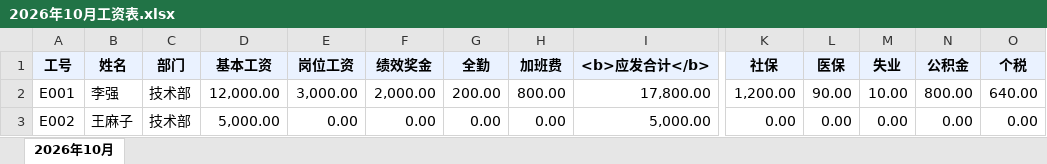
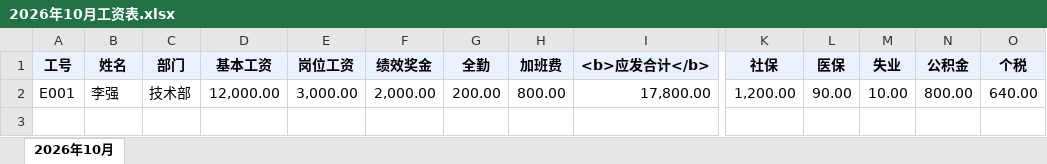
Before and after one commit to liqiang0508/PythonStudy, an Excel workbook: salaryEmail/示例数据/2026年10月工资表.xlsx, sheet 2026年10月, drawn as a sheet; only a part is shown, gaps mark what is left out; values as stored, in another font and other column widths than the file's, no borders; rows hold the shown columns only; the diff names each change by its address in the sheet, - before the commit and + after, or states it on an @@ line.

```diff
--- a/salaryEmail/示例数据/2026年10月工资表.xlsx (sheet 2026年10月)
+++ b/salaryEmail/示例数据/2026年10月工资表.xlsx (sheet 2026年10月)
-row 3: E002 | 王麻子 | 技术部 | 5,000.00 | 0.00 | 0.00 | 0.00 | 0.00 | 5,000.00 | 0.00 | 0.00 | 0.00 | 0.00 | 0.00
```
Also changed, not shown: 1 other file.
